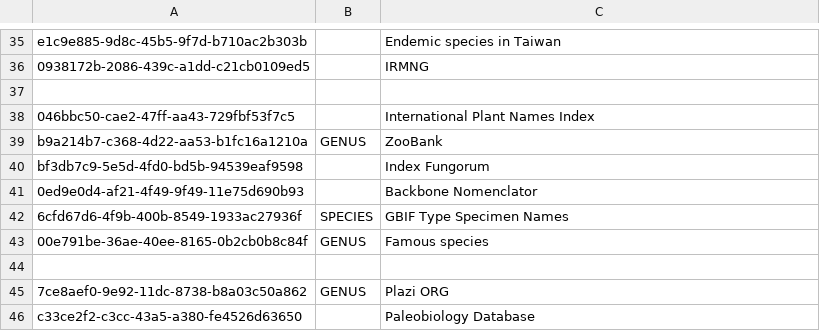
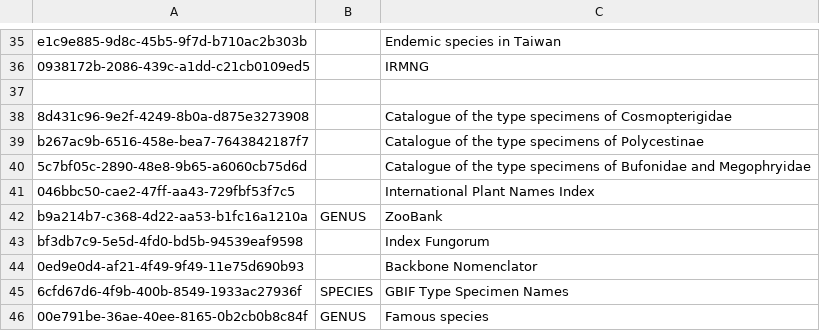
Before and after one commit to gbif/checklistbank, a TSV file: checklistbank-nub/nub-sources.tsv, drawn as a sheet; only a part is shown, gaps mark what is left out; the shorter side is filled out with more unchanged rows; the diff names each change by its address in the sheet, - before the commit and + after, or states it on an @@ line.

Commit message:
Adding russian types checklists

```diff
--- a/checklistbank-nub/nub-sources.tsv
+++ b/checklistbank-nub/nub-sources.tsv
+row 38: 8d431c96-9e2f-4249-8b0a-d875e3273908 |  | Catalogue of the type specimens of Cosmopterigidae
+row 39: b267ac9b-6516-458e-bea7-7643842187f7 |  | Catalogue of the type specimens of Polycestinae
+row 40: 5c7bf05c-2890-48e8-9b65-a6060cb75d6d |  | Catalogue of the type specimens of Bufonidae and Megophryidae
```
